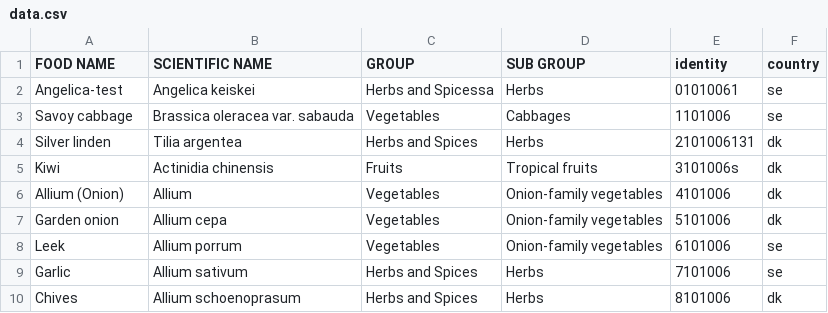
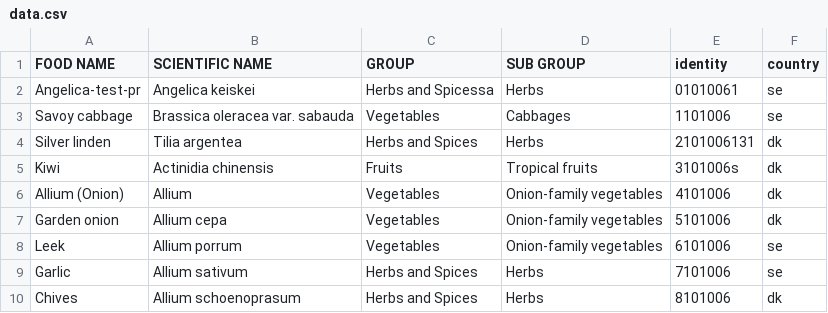
Before and after one commit to MKHelpingHands/git-api-exp, a CSV file: data/prod/data.csv, drawn as a sheet.

Commit message:
test-pr

```diff
--- a/data/prod/data.csv
+++ b/data/prod/data.csv
@@ -1,3 +1,3 @@
 FOOD NAME,SCIENTIFIC NAME,GROUP,SUB GROUP,identity,country
-Angelica-test,Angelica keiskei,Herbs and Spicessa,Herbs,01010061,se
+Angelica-test-pr,Angelica keiskei,Herbs and Spicessa,Herbs,01010061,se
 Savoy cabbage,Brassica oleracea var. sabauda,Vegetables,Cabbages,1101006,se
```
